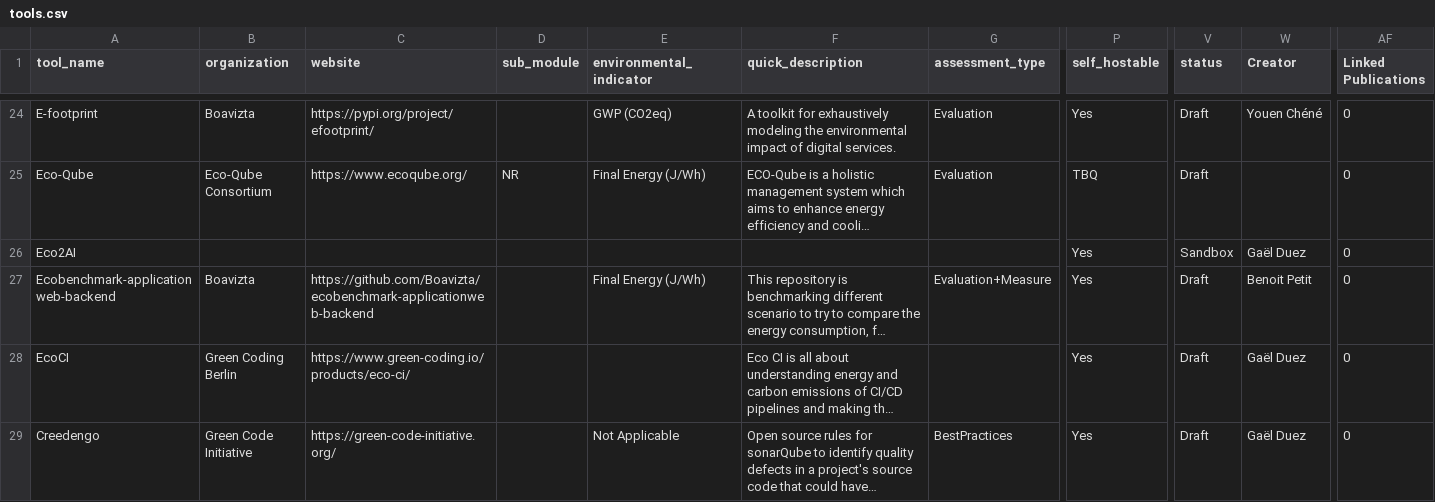
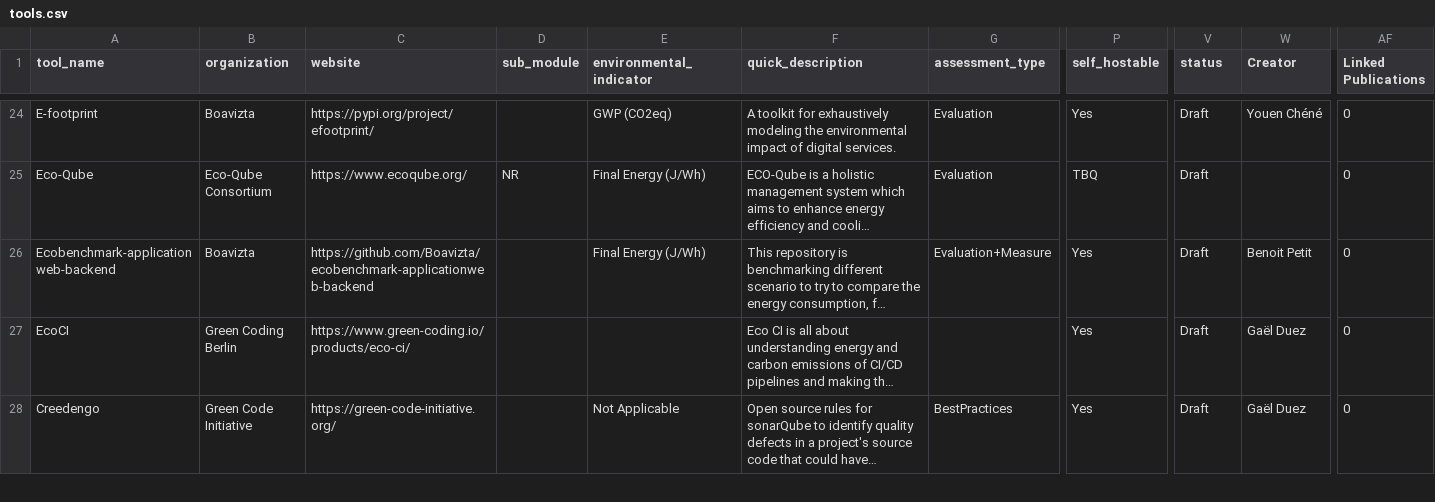
Before and after one commit to olebrussels/boavizta-ict-sust-tools-fork, a CSV file: ictst/data/tools.csv, drawn as a sheet; only a part is shown, gaps mark what is left out; long unchanged cells end in …; rows hold the shown columns only; the diff names each change by its address in the sheet, - before the commit and + after, or states it on an @@ line.

Commit message:
Deleting Eco2AI because too few information in the DB now but the tool exists and is stored on the BoaVizta Wiki as a tool to include later. ----
Contribution from:

User name : François Moriamez
Email : fmoriamez@yahoo.com

```diff
--- a/ictst/data/tools.csv
+++ b/ictst/data/tools.csv
-row 26: Eco2AI |  |  |  |  |  |  | Yes | Sandbox | Gaël Duez | 0
```
